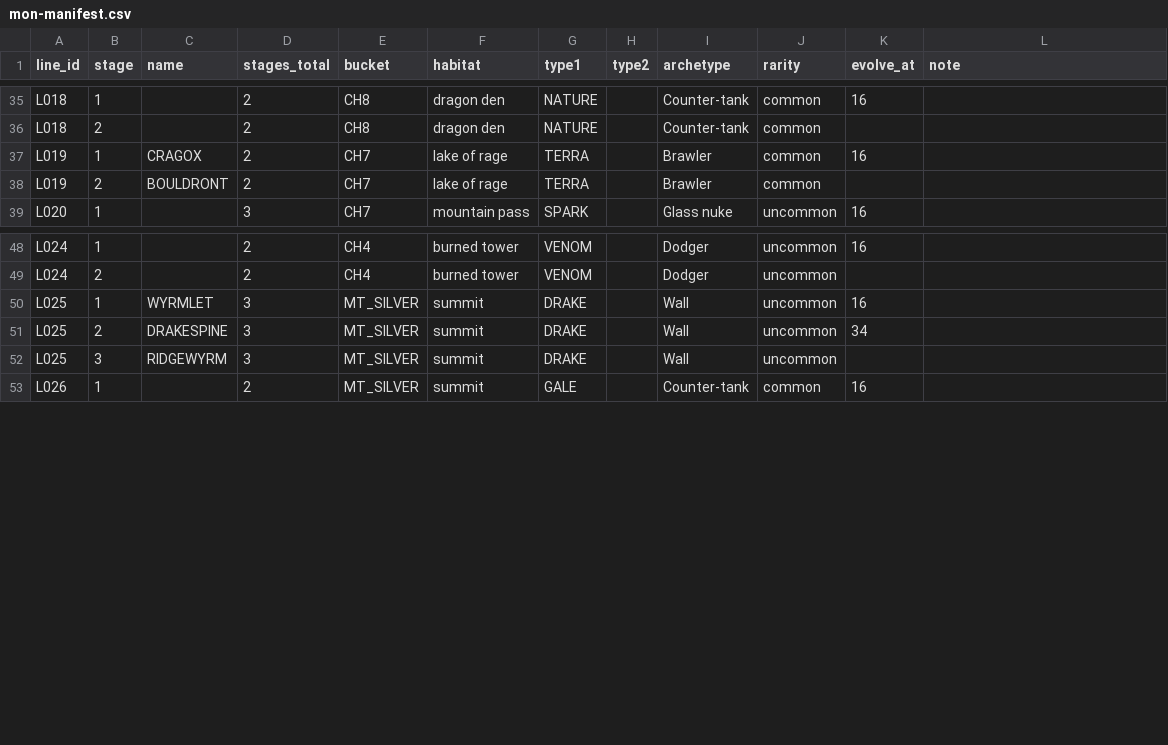
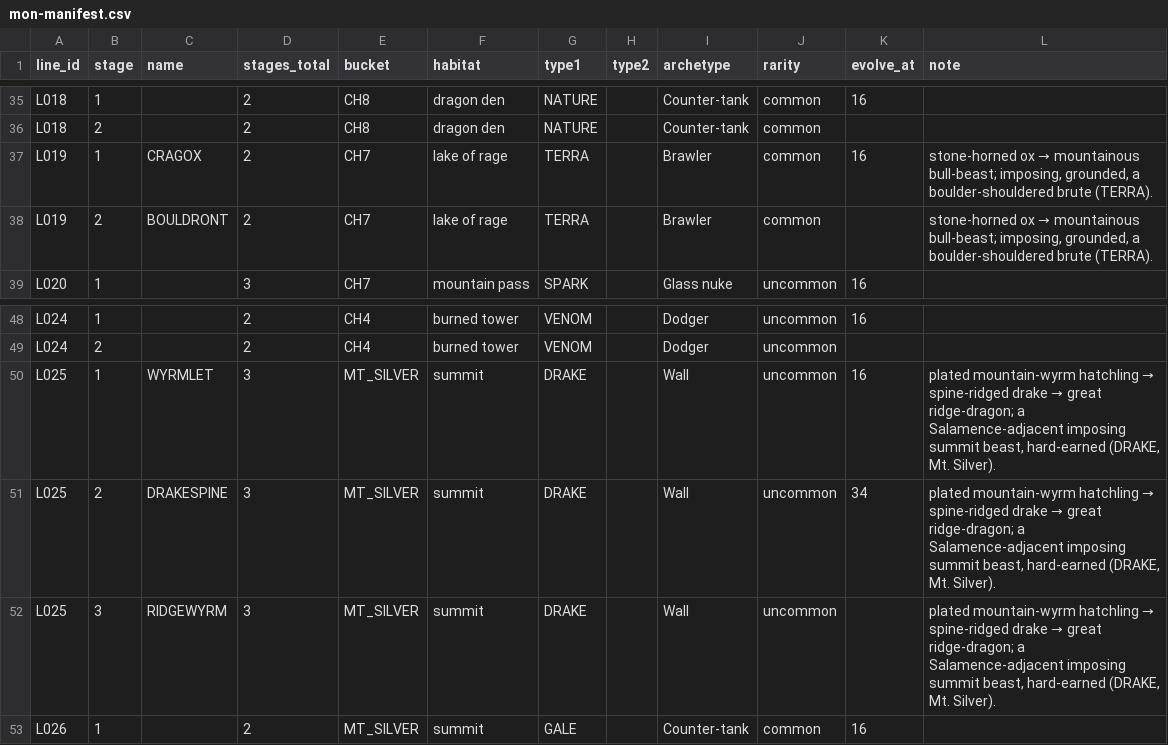
Before and after one commit to Mathiano/Project-Argent, a CSV file: docs/mon-manifest.csv, drawn as a sheet; only a part is shown, gaps mark what is left out.

Commit message:
data(manifest): backfill concepts for L019 (CRAGOX line) + L025 (WYRMLET line) — all designed lines now have concepts

```diff
--- a/docs/mon-manifest.csv
+++ b/docs/mon-manifest.csv
@@ -36,4 +36,4 @@ L018,1,,2,CH8,dragon den,NATURE,,Counter-tank,common,16,
 L018,2,,2,CH8,dragon den,NATURE,,Counter-tank,common,,
-L019,1,CRAGOX,2,CH7,lake of rage,TERRA,,Brawler,common,16,
-L019,2,BOULDRONT,2,CH7,lake of rage,TERRA,,Brawler,common,,
+L019,1,CRAGOX,2,CH7,lake of rage,TERRA,,Brawler,common,16,"stone-horned ox → mountainous bull-beast; imposing, grounded, a boulder-shouldered brute (TERRA)."
+L019,2,BOULDRONT,2,CH7,lake of rage,TERRA,,Brawler,common,,"stone-horned ox → mountainous bull-beast; imposing, grounded, a boulder-shouldered brute (TERRA)."
 L020,1,,3,CH7,mountain pass,SPARK,,Glass nuke,uncommon,16,
@@ -49,5 +49,5 @@ L024,1,,2,CH4,burned tower,VENOM,,Dodger,uncommon,16,
 L024,2,,2,CH4,burned tower,VENOM,,Dodger,uncommon,,
-L025,1,WYRMLET,3,MT_SILVER,summit,DRAKE,,Wall,uncommon,16,
-L025,2,DRAKESPINE,3,MT_SILVER,summit,DRAKE,,Wall,uncommon,34,
-L025,3,RIDGEWYRM,3,MT_SILVER,summit,DRAKE,,Wall,uncommon,,
+L025,1,WYRMLET,3,MT_SILVER,summit,DRAKE,,Wall,uncommon,16,"plated mountain-wyrm hatchling → spine-ridged drake → great ridge-dragon; a Salamence-adjacent imposing summit beast, hard-earned (DRAKE, Mt. Silver)."
+L025,2,DRAKESPINE,3,MT_SILVER,summit,DRAKE,,Wall,uncommon,34,"plated mountain-wyrm hatchling → spine-ridged drake → great ridge-dragon; a Salamence-adjacent imposing summit beast, hard-earned (DRAKE, Mt. Silver)."
+L025,3,RIDGEWYRM,3,MT_SILVER,summit,DRAKE,,Wall,uncommon,,"plated mountain-wyrm hatchling → spine-ridged drake → great ridge-dragon; a Salamence-adjacent imposing summit beast, hard-earned (DRAKE, Mt. Silver)."
 L026,1,,2,MT_SILVER,summit,GALE,,Counter-tank,common,16,
```
